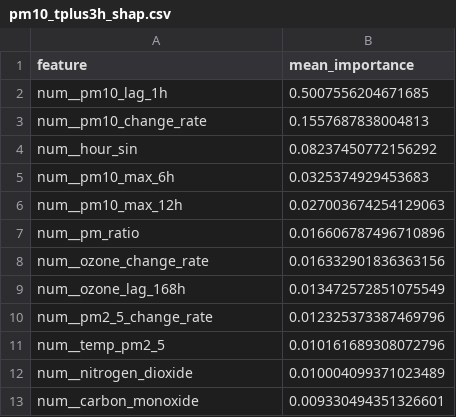
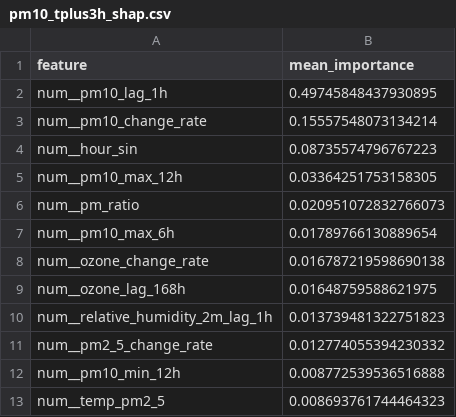
Before and after one commit to ByteCraftByLaiba/aqi-prediction-system, a CSV file: models/shap/pm10_tplus3h_shap.csv, drawn as a sheet.

```diff
--- a/models/shap/pm10_tplus3h_shap.csv
+++ b/models/shap/pm10_tplus3h_shap.csv
@@ -1,13 +1,13 @@
 feature,mean_importance
-num__pm10_lag_1h,0.5007556204671685
-num__pm10_change_rate,0.1557687838004813
-num__hour_sin,0.08237450772156292
-num__pm10_max_6h,0.0325374929453683
-num__pm10_max_12h,0.027003674254129063
-num__pm_ratio,0.016606787496710896
-num__ozone_change_rate,0.016332901836363156
-num__ozone_lag_168h,0.013472572851075549
-num__pm2_5_change_rate,0.012325373387469796
-num__temp_pm2_5,0.010161689308072796
-num__nitrogen_dioxide,0.010004099371023489
-num__carbon_monoxide,0.009330494351326601
+num__pm10_lag_1h,0.49745848437930895
+num__pm10_change_rate,0.15557548073134214
+num__hour_sin,0.08735574796767223
+num__pm10_max_12h,0.03364251753158305
+num__pm_ratio,0.020951072832766073
+num__pm10_max_6h,0.01789766130889654
+num__ozone_change_rate,0.016787219598690138
+num__ozone_lag_168h,0.01648759588621975
+num__relative_humidity_2m_lag_1h,0.013739481322751823
+num__pm2_5_change_rate,0.012774055394230332
+num__pm10_min_12h,0.008772539536516888
+num__temp_pm2_5,0.008693761744464323
```
Also changed, not shown: models/shap/pm10_tplus6h_shap.csv, models/shap/pm2_5_tplus3h_shap.csv, 16 other files.
